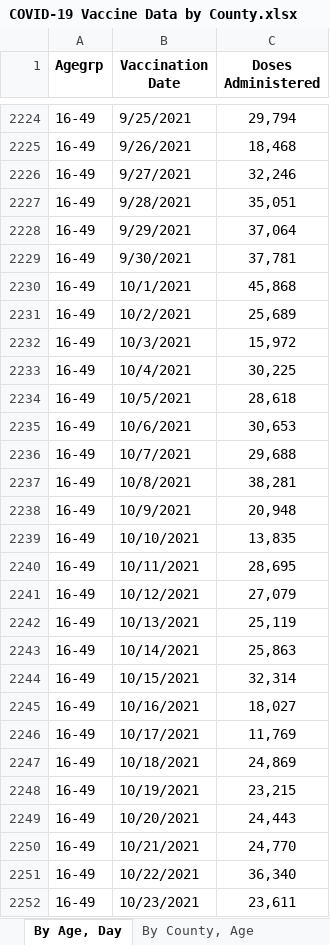
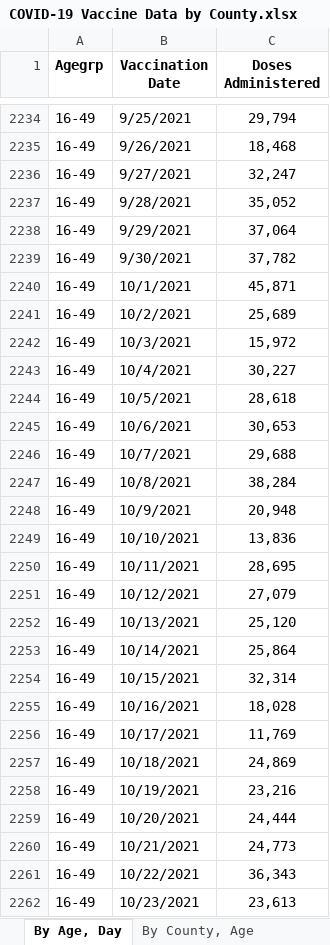
Before and after one commit to Dotdash-Data-Journalism/2021_2022_VWH_covid_worst_10th_percentile, an Excel workbook: data/COVID-19 Vaccine Data by County.xlsx, sheet By Age, Day, drawn as a sheet; only a part is shown, gaps mark what is left out; values as stored, in another font and other column widths than the file's, no borders; addresses are those after the commit; the diff covers the shown part only; the diff names each change by its address in the sheet, - before the commit and + after, or states it on an @@ line.

```diff
--- a/data/COVID-19 Vaccine Data by County.xlsx (sheet By Age, Day)
+++ b/data/COVID-19 Vaccine Data by County.xlsx (sheet By Age, Day)
-C2236 (Doses Administered): 32,246
+C2236 (Doses Administered): 32,247
-C2237 (Doses Administered): 35,051
+C2237 (Doses Administered): 35,052
-C2239 (Doses Administered): 37,781
+C2239 (Doses Administered): 37,782
-C2240 (Doses Administered): 45,868
+C2240 (Doses Administered): 45,871
-C2243 (Doses Administered): 30,225
+C2243 (Doses Administered): 30,227
-C2247 (Doses Administered): 38,281
+C2247 (Doses Administered): 38,284
-C2249 (Doses Administered): 13,835
+C2249 (Doses Administered): 13,836
-C2252 (Doses Administered): 25,119
+C2252 (Doses Administered): 25,120
-C2253 (Doses Administered): 25,863
+C2253 (Doses Administered): 25,864
-C2255 (Doses Administered): 18,027
+C2255 (Doses Administered): 18,028
-C2258 (Doses Administered): 23,215
+C2258 (Doses Administered): 23,216
-C2259 (Doses Administered): 24,443
+C2259 (Doses Administered): 24,444
-C2260 (Doses Administered): 24,770
+C2260 (Doses Administered): 24,773
-C2261 (Doses Administered): 36,340
+C2261 (Doses Administered): 36,343
-C2262 (Doses Administered): 23,611
+C2262 (Doses Administered): 23,613
```
Also changed, not shown: 23 added rows and 1383 edited cells elsewhere in this sheet, sheet By County, Age, sheet By County, Race, sheet By Vaccination Date, sheet By County, sheet By Age, Gender, Race, sheet About the Data, 1 other file.
